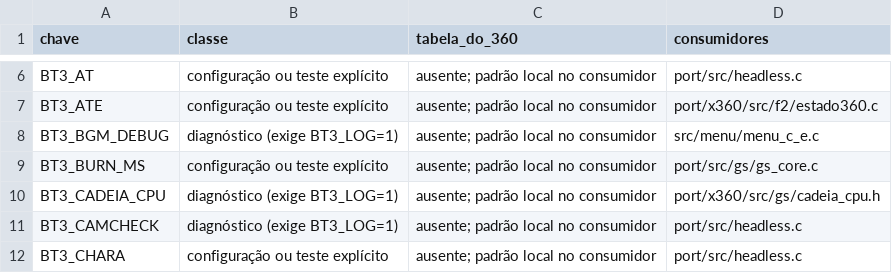
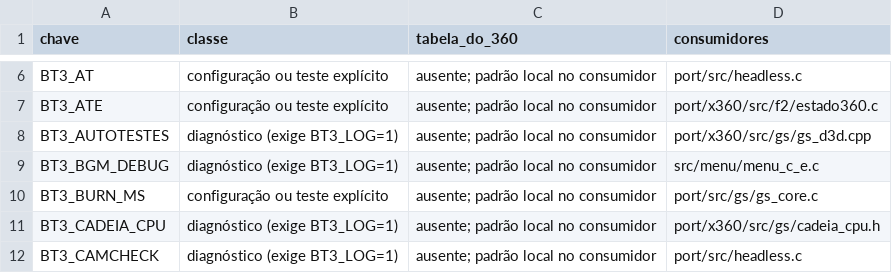
Before and after one commit to Lucas-Tito/bt3xbx, a TSV file: docs/x360/plano/F8/04-chaves.tsv, drawn as a sheet; only a part is shown, gaps mark what is left out; the shorter side is filled out with more unchanged rows; the diff names each change by its address in the sheet, - before the commit and + after, or states it on an @@ line.

Commit message:
gs_d3d: os autotestes de boot ficam atrás de BT3_AUTOTESTES (padrão 0), com os valores que sempre deram
Os três autotestes (profundidade, amostras do MSAA, nativas) custavam de 3,8 a 5 s de boot e sempre deram o mesmo
resultado no console. Sem a chave valem modo de profundidade 1, máscaras 0x1111/0x2222 e nativas 7, sem criar as
texturas e superfícies que só os testes usam. Sabotagens e a volta exata do MSAA exigem a chave. Carimbos de tempo no
começo e no fim do init medem o ganho na próxima rodada.

```diff
--- a/docs/x360/plano/F8/04-chaves.tsv
+++ b/docs/x360/plano/F8/04-chaves.tsv
+row 8: BT3_AUTOTESTES | diagnóstico (exige BT3_LOG=1) | ausente; padrão local no consumidor | port/x360/src/gs/gs_d3d.cpp
```
Also changed, not shown: 2 other files.
